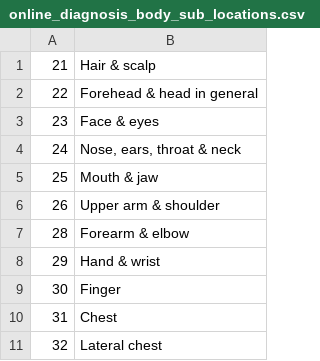
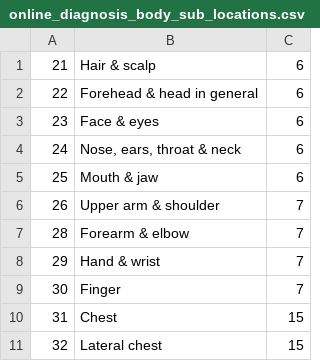
Before and after one commit to PrekWood/onlineDiagnosis, a CSV file: EntitiesData/online_diagnosis_body_sub_locations.csv, drawn as a sheet; only a part is shown; the diff names each change by its address in the sheet, - before the commit and + after, or states it on an @@ line.

Commit message:
BodyLocation, BodySubLocations, IssuesController, Symptoms, Diagnosis is completed and tested.

```diff
--- a/EntitiesData/online_diagnosis_body_sub_locations.csv
+++ b/EntitiesData/online_diagnosis_body_sub_locations.csv
+column C, rows 1-11: 6 | 6 | 6 | 6 | 6 | 7 | 7 | 7 | 7 | 15 | 15
```
Also changed, not shown: 15 other files.
